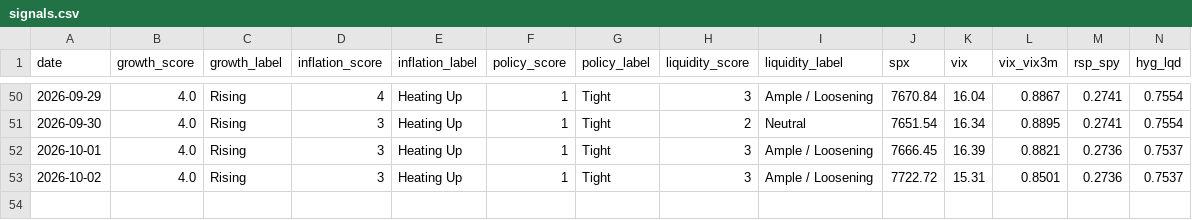
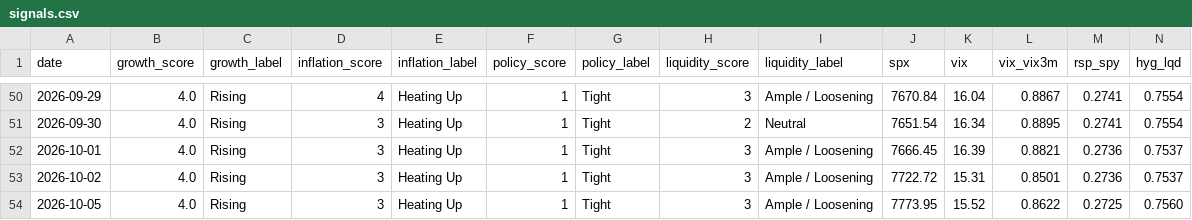
Before and after one commit to Krysson/CapitalMarketsMacro, a CSV file: history/signals.csv, drawn as a sheet; only a part is shown, gaps mark what is left out; rows hold the shown columns only; the diff names each change by its address in the sheet, - before the commit and + after, or states it on an @@ line.

```diff
--- a/history/signals.csv
+++ b/history/signals.csv
+row 54: 2026-10-05 | 4.0 | Rising | 3 | Heating Up | 1 | Tight | 3 | Ample / Loosening | 7773.95 | 15.52 | 0.8622 | 0.2725 | 0.7560
```
Also changed, not shown: history/breadth.csv, history/flows.csv, 2 other files.
